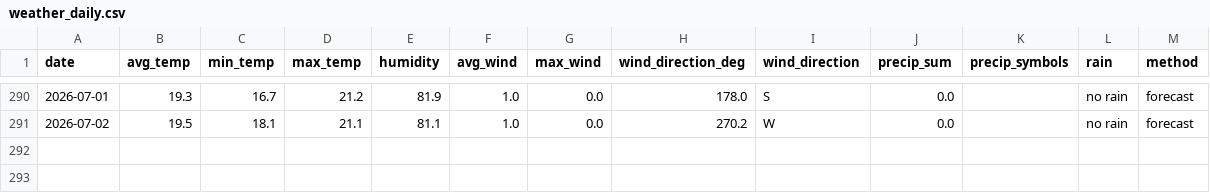
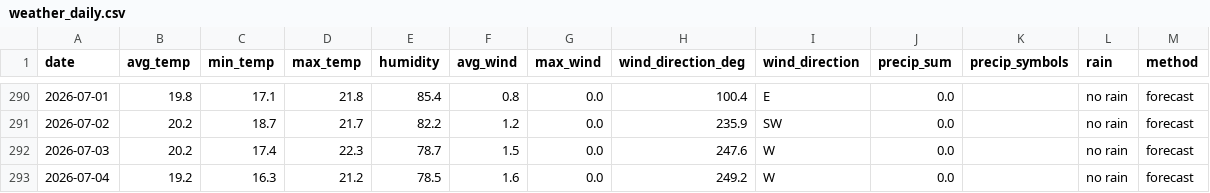
Before and after one commit to OlegChernodon/oc_public_reporitory, a CSV file: weather_daily.csv, drawn as a sheet; only a part is shown, gaps mark what is left out; the diff covers the shown part only.

```diff
--- a/weather_daily.csv
+++ b/weather_daily.csv
@@ -290,2 +290,4 @@ date,avg_temp,min_temp,max_temp,humidity,avg_wind,max_wind,wind_direction_deg,wi
-2026-07-01,19.3,16.7,21.2,81.9,1.0,0.0,178.0,S,0.0,,no rain,forecast
-2026-07-02,19.5,18.1,21.1,81.1,1.0,0.0,270.2,W,0.0,,no rain,forecast
+2026-07-01,19.8,17.1,21.8,85.4,0.8,0.0,100.4,E,0.0,,no rain,forecast
+2026-07-02,20.2,18.7,21.7,82.2,1.2,0.0,235.9,SW,0.0,,no rain,forecast
+2026-07-03,20.2,17.4,22.3,78.7,1.5,0.0,247.6,W,0.0,,no rain,forecast
+2026-07-04,19.2,16.3,21.2,78.5,1.6,0.0,249.2,W,0.0,,no rain,forecast
```
Also changed, not shown: 31 edited cells elsewhere in this file.
